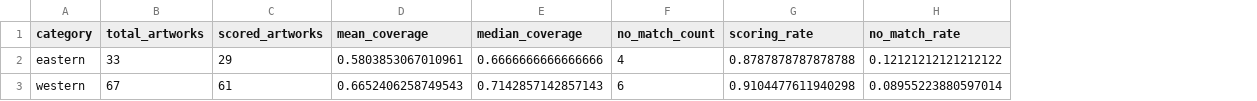
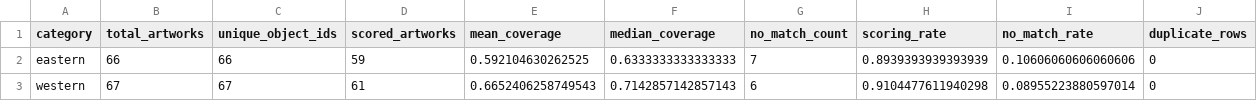
Before and after one commit to auroraliu0312/labMT-hedonometer-project, a CSV file: tables/sample_audit_by_category.csv, drawn as a sheet; addresses are those after the commit; the diff names each change by its address in the sheet, - before the commit and + after, or states it on an @@ line.

```diff
--- a/tables/sample_audit_by_category.csv
+++ b/tables/sample_audit_by_category.csv
+column C (unique_object_ids), rows 2-3: 66 | 67
+column J (duplicate_rows), rows 2-3: 0 | 0
-B2 (total_artworks): 33
+B2 (total_artworks): 66
-D2 (scored_artworks): 29
+D2 (scored_artworks): 59
-E2 (mean_coverage): 0.5803853067010961
+E2 (mean_coverage): 0.592104630262525
-F2 (median_coverage): 0.6666666666666666
+F2 (median_coverage): 0.6333333333333333
-G2 (no_match_count): 4
+G2 (no_match_count): 7
-H2 (scoring_rate): 0.8787878787878788
+H2 (scoring_rate): 0.8939393939393939
-I2 (no_match_rate): 0.12121212121212122
+I2 (no_match_rate): 0.10606060606060606
```
Also changed, not shown: tables/bootstrap_difference_summary.csv, tables/coverage_sensitivity.csv, 13 other files.
